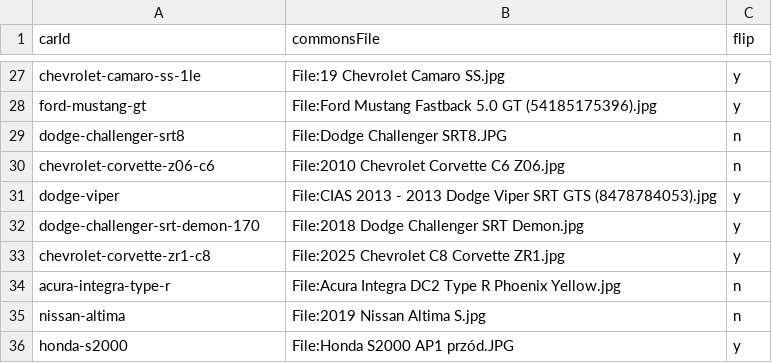
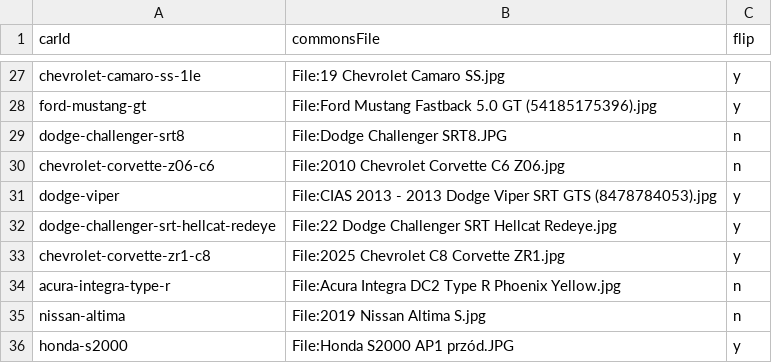
Before and after one commit to sgreen-dev/pink-slips, a CSV file: scripts/art/sources.csv, drawn as a sheet; only a part is shown, gaps mark what is left out.

Commit message:
Replace the Demon 170 with the Hellcat Redeye and record the art review
Commons holds one photograph of a Challenger SRT Demon 170 and a rope
barrier crosses the bonnet; rendered, the rope and two posts come out
attached to the car. The card had been carrying a 2018 Demon, a different
model, that read as a near-black mass with a mirrored SRT badge. No other
production muscle car sits near 1,025 hp, so the slot moves to the Challenger
SRT Hellcat Redeye at 797 hp, Hyper to Super.

Measured before shipping: at 20,000 matches on seed 1 the six targets read
59%, 65%, 50%, 14 turns, 51% and 3%, every one the figure recorded on
2026-09-09. Nothing moved. The tier floor still fails at 3%, which is G5 and
G18 and was failing already.

```diff
--- a/scripts/art/sources.csv
+++ b/scripts/art/sources.csv
@@ -31,3 +31,3 @@ chevrolet-corvette-z06-c6,File:2010 Chevrolet Corvette C6 Z06.jpg,n
 dodge-viper,File:CIAS 2013 - 2013 Dodge Viper SRT GTS (8478784053).jpg,y
-dodge-challenger-srt-demon-170,File:2018 Dodge Challenger SRT Demon.jpg,y
+dodge-challenger-srt-hellcat-redeye,File:22 Dodge Challenger SRT Hellcat Redeye.jpg,y
 chevrolet-corvette-zr1-c8,File:2025 Chevrolet C8 Corvette ZR1.jpg,y
```
Also changed, not shown: 10 other files.
